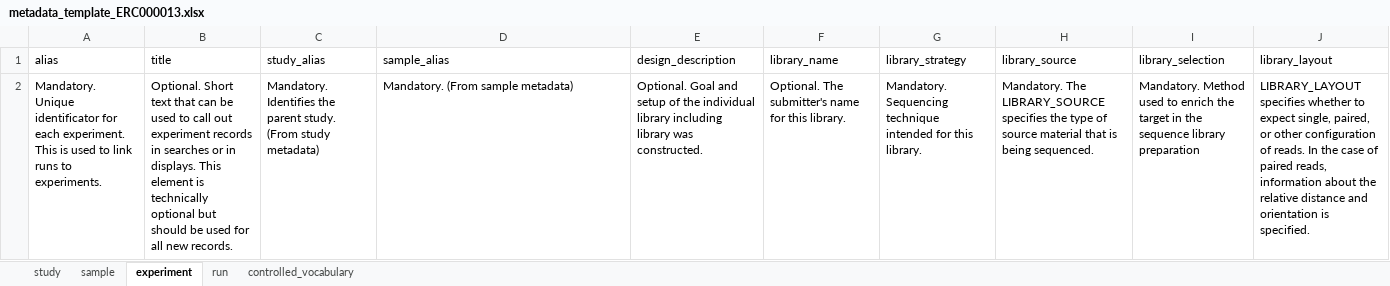
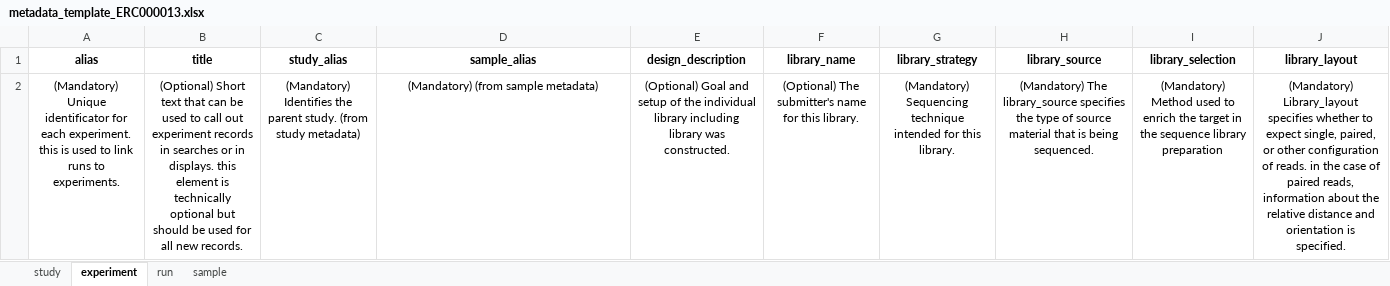
Before and after one commit to ELIXIR-Belgium/ENA-metadata-templates, an Excel workbook: templates/ERC000013/metadata_template_ERC000013.xlsx, sheet experiment, drawn as a sheet; only a part is shown; values as stored, in another font and other column widths than the file's, no borders; the diff covers the shown part only; the diff names each change by its address in the sheet, - before the commit and + after, or states it on an @@ line.

```diff
--- a/templates/ERC000013/metadata_template_ERC000013.xlsx (sheet experiment)
+++ b/templates/ERC000013/metadata_template_ERC000013.xlsx (sheet experiment)
-sheet tab: controlled_vocabulary
@@ sheet tab order changed: study | experiment | run | sample @@
-A1:J1 bold: off
+A1:J1 bold: on
-A1:J2 alignment: left
+A1:J2 alignment: center
-A2 (alias): Mandatory. Unique identificator for each experiment. This is used…
+A2 (alias): (Mandatory) Unique identificator for each experiment. this is used…
-B2 (title): Optional. Short text that can be used to call out experiment records in searches or in displays. This element is…
+B2 (title): (Optional) Short text that can be used to call out experiment records in searches or in displays. this element is…
-C2 (study_alias): Mandatory. Identifies the parent study. (From study metadata)
+C2 (study_alias): (Mandatory) Identifies the parent study. (from study metadata)
-D2 (sample_alias): Mandatory. (From sample metadata)
+D2 (sample_alias): (Mandatory) (from sample metadata)
-E2 (design_description): Optional. Goal and…
+E2 (design_description): (Optional) Goal and…
-F2 (library_name): Optional. The submitter's…
+F2 (library_name): (Optional) The submitter's…
-G2 (library_strategy): Mandatory. Sequencing technique…
+G2 (library_strategy): (Mandatory) Sequencing technique…
-H2 (library_source): Mandatory. The LIBRARY_SOURCE specifies the…
+H2 (library_source): (Mandatory) The library_source specifies the…
-I2 (library_selection): Mandatory. Method used…
+I2 (library_selection): (Mandatory) Method used…
-J2 (library_layout): LIBRARY_LAYOUT specifies whether to expect single, paired, or other configuration of reads. In the case…
+J2 (library_layout): (Mandatory) Library_layout specifies whether to expect single, paired, or other configuration of reads. in the case…
```
Also changed, not shown: 4 edited cells and cell formats elsewhere in this sheet, sheet sample, sheet study, sheet run, 13 other files.
